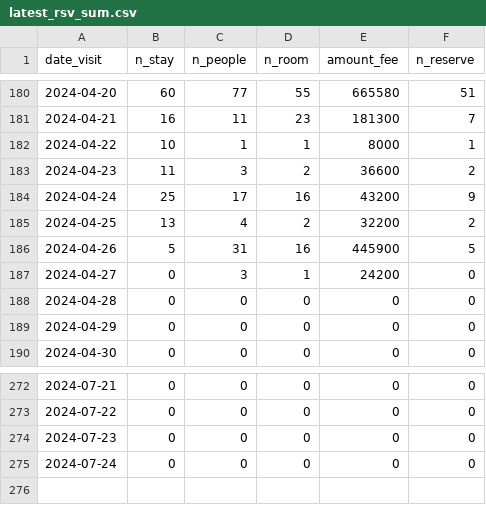
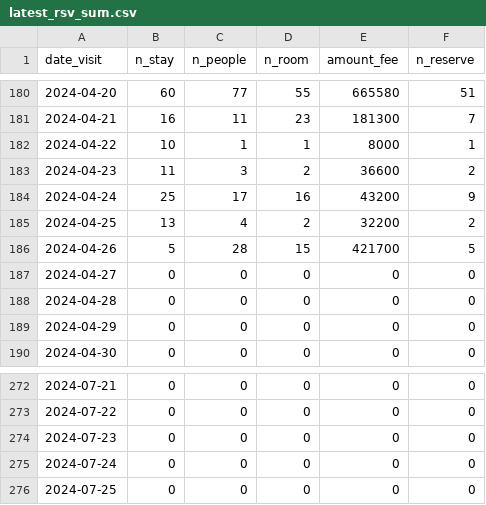
Before and after one commit to EiichiMiyagawa/obama-kanko-reservation, a CSV file: latest_rsv_sum.csv, drawn as a sheet; only a part is shown, gaps mark what is left out.

Commit message:
update data

```diff
--- a/latest_rsv_sum.csv
+++ b/latest_rsv_sum.csv
@@ -185,4 +185,4 @@
 2024-04-25,13,4,2,32200,2
-2024-04-26,5,31,16,445900,5
-2024-04-27,0,3,1,24200,0
+2024-04-26,5,28,15,421700,5
+2024-04-27,0,0,0,0,0
 2024-04-28,0,0,0,0,0
@@ -275 +275,2 @@
 2024-07-24,0,0,0,0,0
+2024-07-25,0,0,0,0,0
```
Also changed, not shown: 1 other file.
